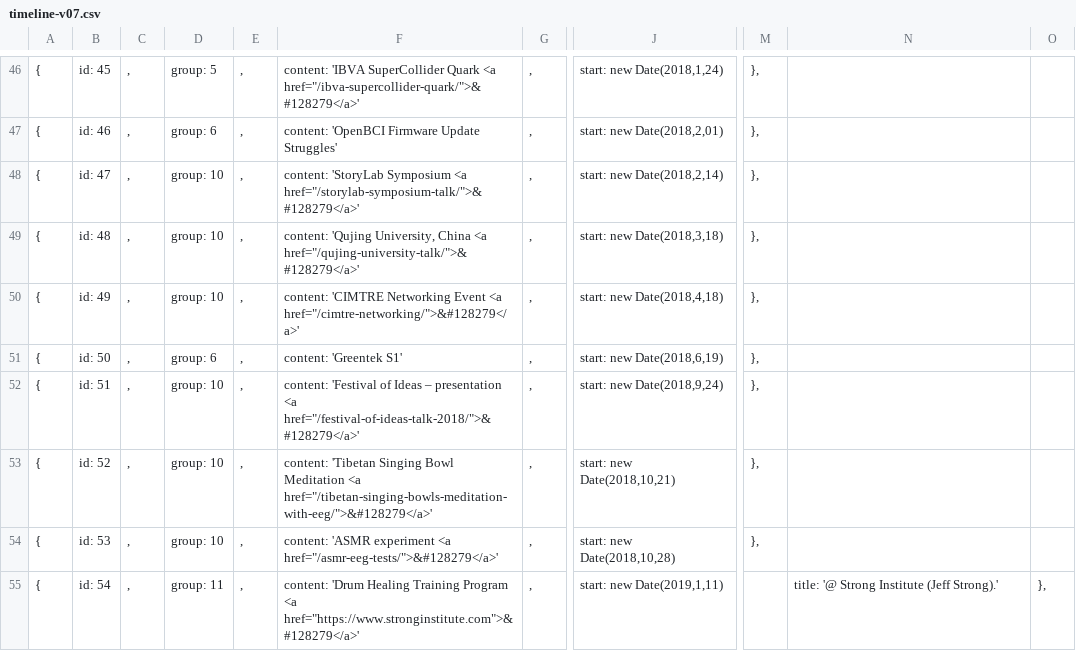
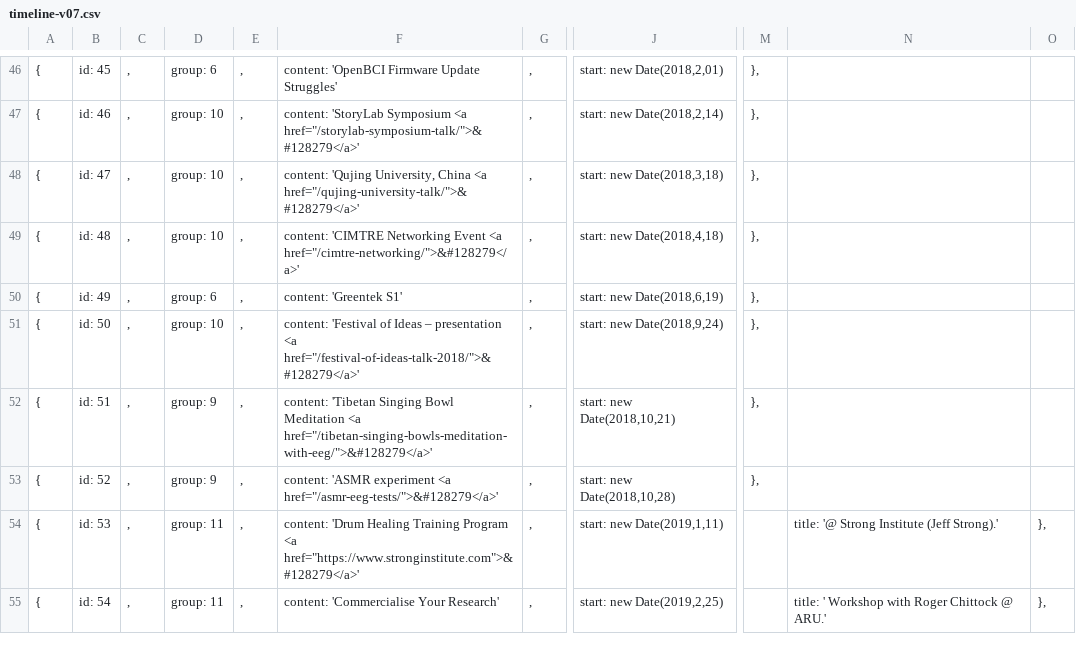
Before and after one commit to khofstadter/bcmi.khofstadter.com, a CSV file: assets/visjs/timeline-v07.csv, drawn as a sheet; only a part is shown, gaps mark what is left out; the diff covers the shown part only; the diff names each change by its address in the sheet, - before the commit and + after, or states it on an @@ line.

```diff
--- a/assets/visjs/timeline-v07.csv
+++ b/assets/visjs/timeline-v07.csv
-D46: group: 5
+D46: group: 6
-F46: content: 'IBVA SuperCollider Quark <a href="/ibva-supercollider-quark/">&#128279</a>'
+F46: content: 'OpenBCI Firmware Update Struggles'
-J46: start: new Date(2018,1,24)
+J46: start: new Date(2018,2,01)
-D47: group: 6
+D47: group: 10
-F47: content: 'OpenBCI Firmware Update Struggles'
+F47: content: 'StoryLab Symposium <a href="/storylab-symposium-talk/">&#128279</a>'
-J47: start: new Date(2018,2,01)
+J47: start: new Date(2018,2,14)
-F48: content: 'StoryLab Symposium <a href="/storylab-symposium-talk/">&#128279</a>'
+F48: content: 'Qujing University, China <a href="/qujing-university-talk/">&#128279</a>'
-J48: start: new Date(2018,2,14)
+J48: start: new Date(2018,3,18)
-F49: content: 'Qujing University, China <a href="/qujing-university-talk/">&#128279</a>'
+F49: content: 'CIMTRE Networking Event <a href="/cimtre-networking/">&#128279</a>'
-J49: start: new Date(2018,3,18)
+J49: start: new Date(2018,4,18)
-D50: group: 10
+D50: group: 6
-F50: content: 'CIMTRE Networking Event <a href="/cimtre-networking/">&#128279</a>'
+F50: content: 'Greentek S1'
-J50: start: new Date(2018,4,18)
+J50: start: new Date(2018,6,19)
-D51: group: 6
+D51: group: 10
-F51: content: 'Greentek S1'
+F51: content: 'Festival of Ideas – presentation <a href="/festival-of-ideas-talk-2018/">&#128279</a>'
-J51: start: new Date(2018,6,19)
+J51: start: new Date(2018,9,24)
-D52:D53: group: 10
+D52:D53: group: 9
-F52: content: 'Festival of Ideas – presentation <a href="/festival-of-ideas-talk-2018/">&#128279</a>'
+F52: content: 'Tibetan Singing Bowl Meditation <a href="/tibetan-singing-bowls-meditation-with-eeg/">&#128279</a>'
-J52: start: new Date(2018,9,24)
+J52: start: new Date(2018,10,21)
-F53: content: 'Tibetan Singing Bowl Meditation <a href="/tibetan-singing-bowls-meditation-with-eeg/">&#128279</a>'
+F53: content: 'ASMR experiment <a href="/asmr-eeg-tests/">&#128279</a>'
-J53: start: new Date(2018,10,21)
+J53: start: new Date(2018,10,28)
-D54: group: 10
+D54: group: 11
-F54: content: 'ASMR experiment <a href="/asmr-eeg-tests/">&#128279</a>'
+F54: content: 'Drum Healing Training Program <a href="https://www.stronginstitute.com">&#128279</a>'
-J54: start: new Date(2018,10,28)
+J54: start: new Date(2019,1,11)
-M54: },
+M54: (empty)
-N54: (empty)
+N54: title: '@ Strong Institute (Jeff Strong).'
-O54: (empty)
+O54: },
-F55: content: 'Drum Healing Training Program <a href="https://www.stronginstitute.com">&#128279</a>'
+F55: content: 'Commercialise Your Research'
-J55: start: new Date(2019,1,11)
+J55: start: new Date(2019,2,25)
-N55: title: '@ Strong Institute (Jeff Strong).'
+N55: title: ' Workshop with Roger Chittock @ ARU.'
```
Also changed, not shown: 1 removed row and 91 edited cells elsewhere in this file, 44 other files.
